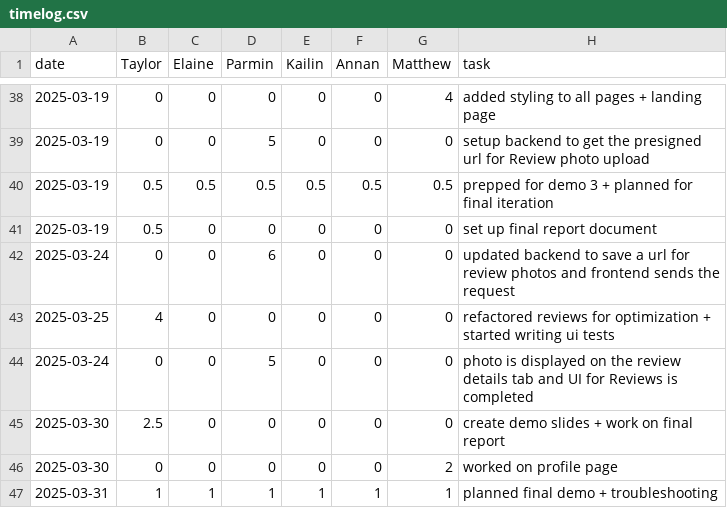
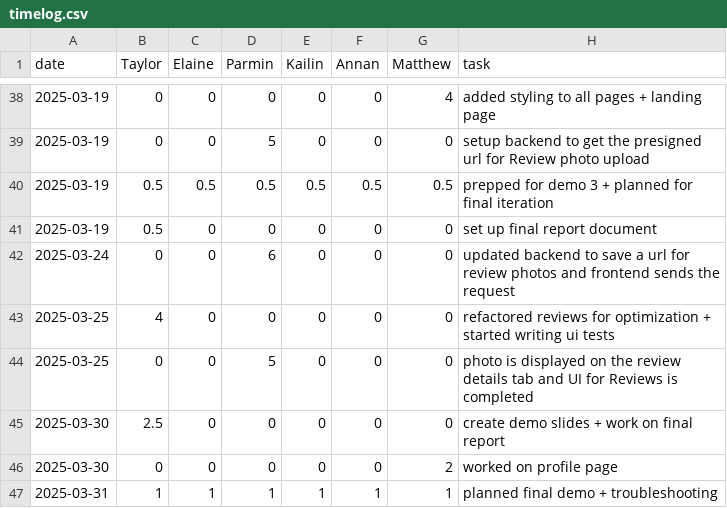
Before and after one commit to parminpatel28/team16-android-aces, a CSV file: timelog.csv, drawn as a sheet; only a part is shown, gaps mark what is left out.

Commit message:
Update timelog.csv

```diff
--- a/timelog.csv
+++ b/timelog.csv
@@ -43,3 +43,3 @@ date,Taylor,Elaine,Parmin,Kailin,Annan,Matthew,task
 2025-03-25,4,0,0,0,0,0,refactored reviews for optimization + started writing ui tests
-2025-03-24,0,0,5,0,0,0,photo is displayed on the review details tab and UI for Reviews is completed
+2025-03-25,0,0,5,0,0,0,photo is displayed on the review details tab and UI for Reviews is completed
 2025-03-30,2.5,0,0,0,0,0,create demo slides + work on final report
```
